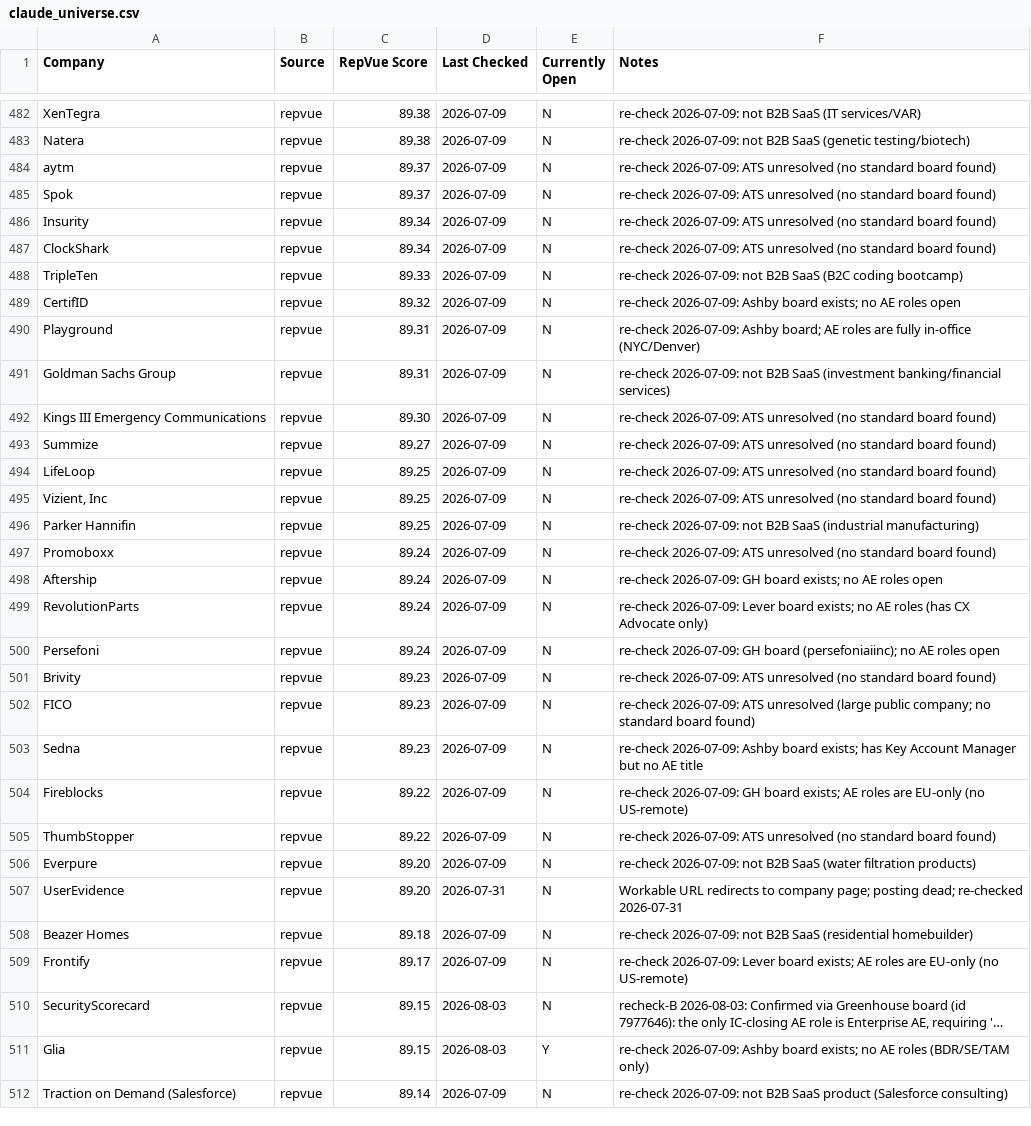
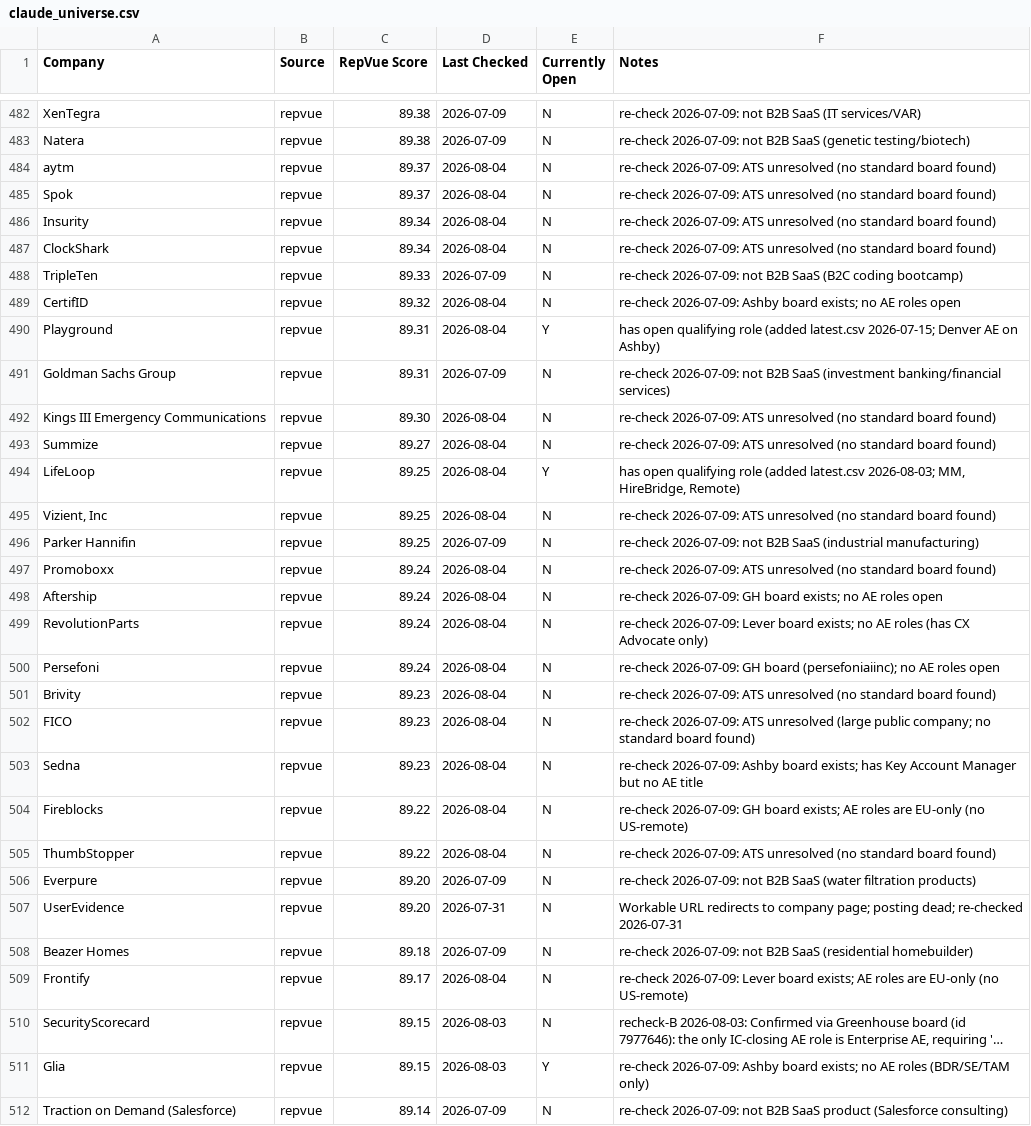
Before and after one commit to eric-hastie/remote-ae-job-hunt, a CSV file: data/claude_universe.csv, drawn as a sheet; only a part is shown, gaps mark what is left out; long unchanged cells end in …; the diff covers the shown part only; the diff names each change by its address in the sheet, - before the commit and + after, or states it on an @@ line.

```diff
--- a/data/claude_universe.csv
+++ b/data/claude_universe.csv
-D484:D487 (Last Checked): 2026-07-09
+D484:D487 (Last Checked): 2026-08-04
-D489:D490 (Last Checked): 2026-07-09
+D489:D490 (Last Checked): 2026-08-04
-E490 (Currently Open): N
+E490 (Currently Open): Y
-F490 (Notes): re-check 2026-07-09: Ashby board; AE roles are fully in-office (NYC/Denver)
+F490 (Notes): has open qualifying role (added latest.csv 2026-07-15; Denver AE on Ashby)
-D492:D495 (Last Checked): 2026-07-09
+D492:D495 (Last Checked): 2026-08-04
-E494 (Currently Open): N
+E494 (Currently Open): Y
-F494 (Notes): re-check 2026-07-09: ATS unresolved (no standard board found)
+F494 (Notes): has open qualifying role (added latest.csv 2026-08-03; MM, HireBridge, Remote)
-D497:D505 (Last Checked): 2026-07-09
+D497:D505 (Last Checked): 2026-08-04
-D509 (Last Checked): 2026-07-09
+D509 (Last Checked): 2026-08-04
```
Also changed, not shown: 95 edited cells elsewhere in this file, data/2026-08-04.csv, 6 other files.
